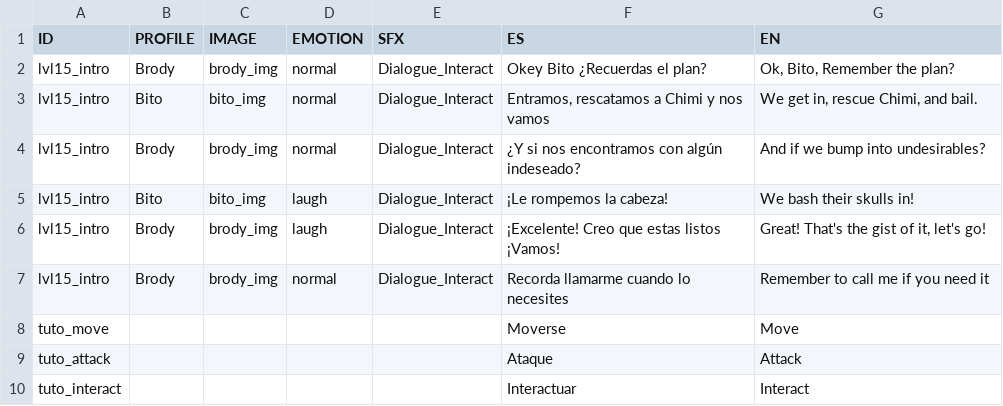
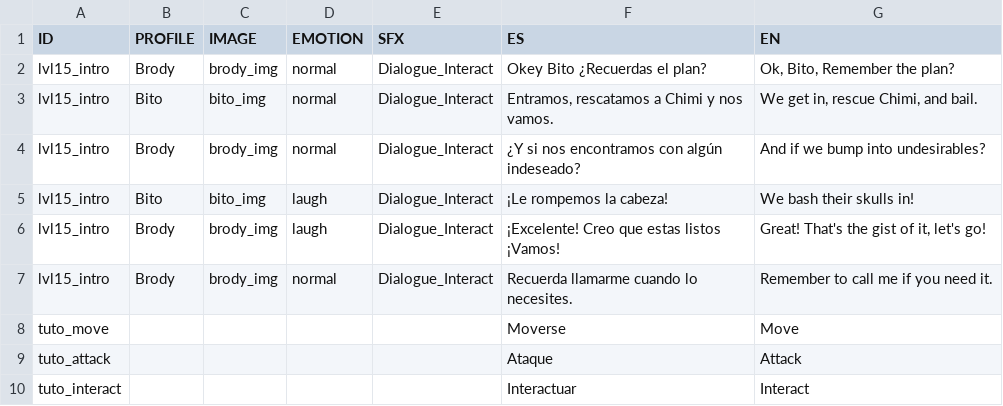
Before and after one commit to AcunaTomas/Space-Opera, a CSV file: Assets/Resources/Text/lvl15.csv, drawn as a sheet; only a part is shown.

```diff
--- a/Assets/Resources/Text/lvl15.csv
+++ b/Assets/Resources/Text/lvl15.csv
@@ -2,3 +2,3 @@
 lvl15_intro;Brody;brody_img;normal;Dialogue_Interact;Okey Bito ¿Recuerdas el plan?;Ok, Bito, Remember the plan?
-lvl15_intro;Bito;bito_img;normal;Dialogue_Interact;Entramos, rescatamos a Chimi y nos vamos;We get in, rescue Chimi, and bail.
+lvl15_intro;Bito;bito_img;normal;Dialogue_Interact;Entramos, rescatamos a Chimi y nos vamos.;We get in, rescue Chimi, and bail.
 lvl15_intro;Brody;brody_img;normal;Dialogue_Interact;¿Y si nos encontramos con algún indeseado?;And if we bump into undesirables?
@@ -6,3 +6,3 @@ lvl15_intro;Bito;bito_img;laugh;Dialogue_Interact;¡Le rompemos la cabeza!;We ba
 lvl15_intro;Brody;brody_img;laugh;Dialogue_Interact;¡Excelente! Creo que estas listos ¡Vamos!;Great! That's the gist of it, let's go!
-lvl15_intro;Brody;brody_img;normal;Dialogue_Interact;Recorda llamarme cuando lo necesites;Remember to call me if you need it
+lvl15_intro;Brody;brody_img;normal;Dialogue_Interact;Recuerda llamarme cuando lo necesites.;Remember to call me if you need it.
 tuto_move;;;;;Moverse;Move
```
Also changed, not shown: 24 other files.
